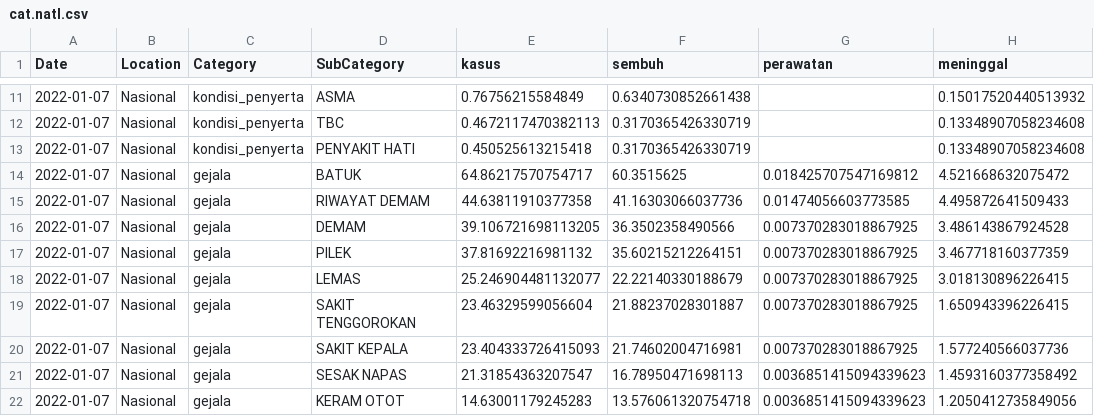
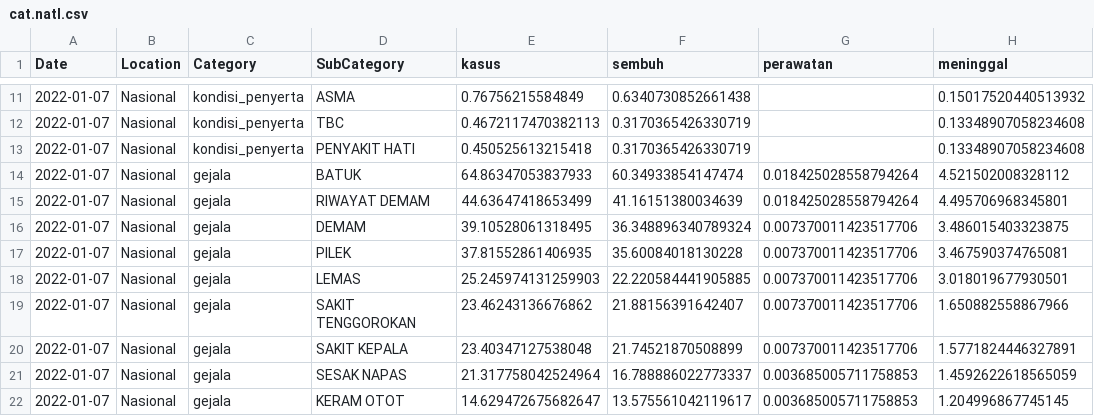
Before and after one commit to erlange/INACOVID, a CSV file: data/csv/cat.natl.csv, drawn as a sheet; only a part is shown, gaps mark what is left out; the diff covers the shown part only.

```diff
--- a/data/csv/cat.natl.csv
+++ b/data/csv/cat.natl.csv
@@ -13,10 +13,10 @@
 "2022-01-07","Nasional","kondisi_penyerta","PENYAKIT HATI",0.450525613215418,0.3170365426330719,,0.13348907058234608
-"2022-01-07","Nasional","gejala","BATUK",64.86217570754717,60.3515625,0.018425707547169812,4.521668632075472
-"2022-01-07","Nasional","gejala","RIWAYAT DEMAM",44.63811910377358,41.16303066037736,0.01474056603773585,4.495872641509433
-"2022-01-07","Nasional","gejala","DEMAM",39.106721698113205,36.3502358490566,0.007370283018867925,3.486143867924528
-"2022-01-07","Nasional","gejala","PILEK",37.81692216981132,35.60215212264151,0.007370283018867925,3.467718160377359
-"2022-01-07","Nasional","gejala","LEMAS",25.246904481132077,22.22140330188679,0.007370283018867925,3.018130896226415
-"2022-01-07","Nasional","gejala","SAKIT TENGGOROKAN",23.46329599056604,21.88237028301887,0.007370283018867925,1.650943396226415
-"2022-01-07","Nasional","gejala","SAKIT KEPALA",23.404333726415093,21.74602004716981,0.007370283018867925,1.577240566037736
-"2022-01-07","Nasional","gejala","SESAK NAPAS",21.31854363207547,16.78950471698113,0.0036851415094339623,1.4593160377358492
-"2022-01-07","Nasional","gejala","KERAM OTOT",14.63001179245283,13.576061320754718,0.0036851415094339623,1.2050412735849056
+"2022-01-07","Nasional","gejala","BATUK",64.86347053837933,60.34933854147474,0.018425028558794264,4.521502008328112
+"2022-01-07","Nasional","gejala","RIWAYAT DEMAM",44.63647418653499,41.16151380034639,0.018425028558794264,4.495706968345801
+"2022-01-07","Nasional","gejala","DEMAM",39.10528061318495,36.348896340789324,0.007370011423517706,3.486015403323875
+"2022-01-07","Nasional","gejala","PILEK",37.81552861406935,35.60084018130228,0.007370011423517706,3.467590374765081
+"2022-01-07","Nasional","gejala","LEMAS",25.245974131259903,22.220584441905885,0.007370011423517706,3.018019677930501
+"2022-01-07","Nasional","gejala","SAKIT TENGGOROKAN",23.46243136676862,21.88156391642407,0.007370011423517706,1.650882558867966
+"2022-01-07","Nasional","gejala","SAKIT KEPALA",23.40347127538048,21.74521870508899,0.007370011423517706,1.5771824446327891
+"2022-01-07","Nasional","gejala","SESAK NAPAS",21.317758042524964,16.788886022773337,0.003685005711758853,1.4592622618565059
+"2022-01-07","Nasional","gejala","KERAM OTOT",14.629472675682647,13.575561042119617,0.003685005711758853,1.204996867745145
```
Also changed, not shown: 41 edited cells elsewhere in this file, data/csv/cat.prov.csv, 4 other files.
